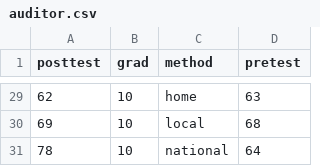
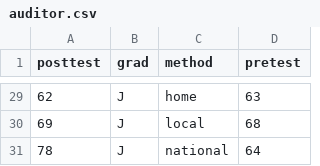
Before and after one commit to nxskok/d29-web, a CSV file: auditor.csv, drawn as a sheet; only a part is shown, gaps mark what is left out; the diff covers the shown part only.

```diff
--- a/auditor.csv
+++ b/auditor.csv
@@ -29,3 +29,3 @@ posttest,grad,method,pretest
-62,10,home,63
-69,10,local,68
-78,10,national,64
+62,J,home,63
+69,J,local,68
+78,J,national,64
```
Also changed, not shown: 27 edited cells elsewhere in this file.
